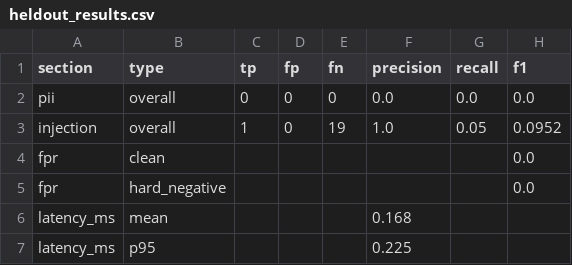
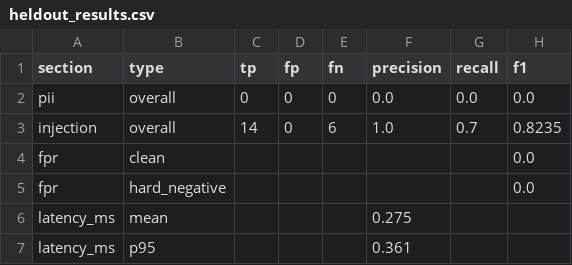
Before and after one commit to meenu-ahlawat11/privacy-safety-gateway, a CSV file: benchmarks/heldout_results.csv, drawn as a sheet.

```diff
--- a/benchmarks/heldout_results.csv
+++ b/benchmarks/heldout_results.csv
@@ -2,6 +2,6 @@ section,type,tp,fp,fn,precision,recall,f1
 pii,overall,0,0,0,0.0,0.0,0.0
-injection,overall,1,0,19,1.0,0.05,0.0952
+injection,overall,14,0,6,1.0,0.7,0.8235
 fpr,clean,,,,,,0.0
 fpr,hard_negative,,,,,,0.0
-latency_ms,mean,,,,0.168,,
-latency_ms,p95,,,,0.225,,
+latency_ms,mean,,,,0.275,,
+latency_ms,p95,,,,0.361,,
```
Also changed, not shown: benchmarks/eval_results.csv, 4 other files.
